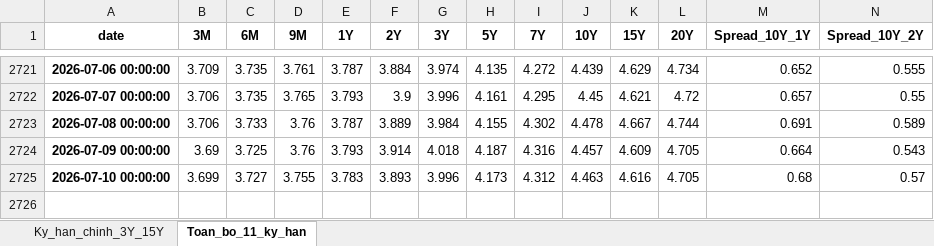
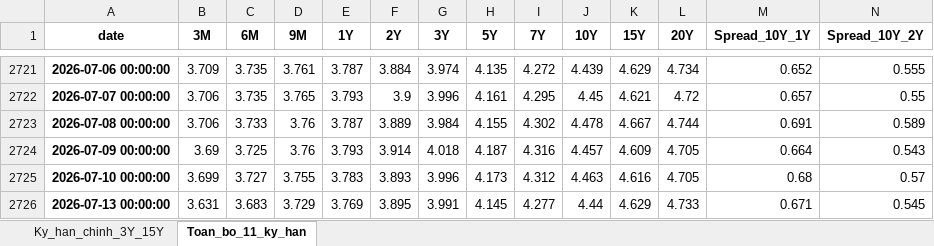
Before and after one commit to FTU-kudo/VN_bond_analytics, an Excel workbook: output/bond_data.xlsx, sheet Toan_bo_11_ky_han, drawn as a sheet; only a part is shown, gaps mark what is left out; values as stored, in another font and other column widths than the file's, no borders; rows hold the shown columns only; the diff names each change by its address in the sheet, - before the commit and + after, or states it on an @@ line.

```diff
--- a/output/bond_data.xlsx (sheet Toan_bo_11_ky_han)
+++ b/output/bond_data.xlsx (sheet Toan_bo_11_ky_han)
+row 2726: 2026-07-13 00:00:00 | 3.631 | 3.683 | 3.729 | 3.769 | 3.895 | 3.991 | 4.145 | 4.277 | 4.44 | 4.629 | 4.733 | 0.671 | 0.545
```
Also changed, not shown: sheet Ky_han_chinh_3Y_15Y, 5 other files.
